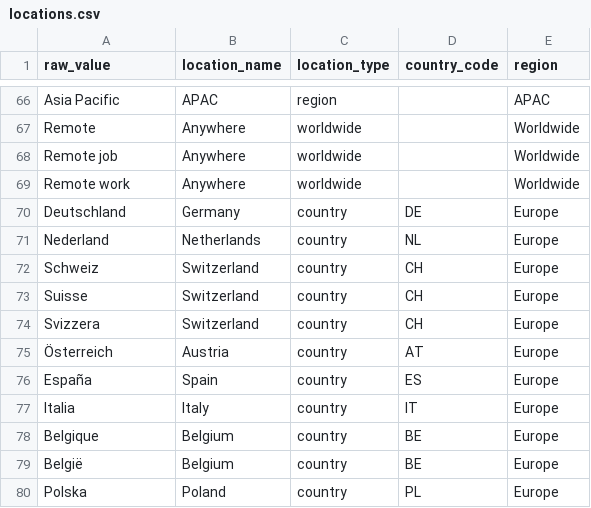
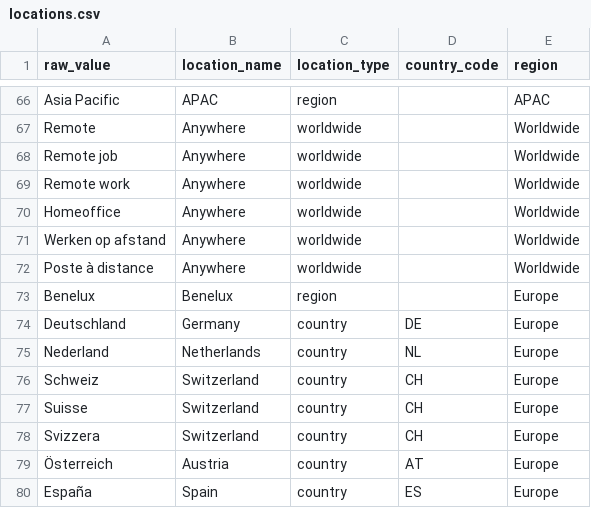
Before and after one commit to robi4419/Nexus-Project, a CSV file: databricks/reference/locations.csv, drawn as a sheet; only a part is shown, gaps mark what is left out; the shorter side is filled out with more unchanged rows.

```diff
--- a/databricks/reference/locations.csv
+++ b/databricks/reference/locations.csv
@@ -69,2 +69,6 @@ Remote job,Anywhere,worldwide,,Worldwide
 Remote work,Anywhere,worldwide,,Worldwide
+Homeoffice,Anywhere,worldwide,,Worldwide
+Werken op afstand,Anywhere,worldwide,,Worldwide
+Poste à distance,Anywhere,worldwide,,Worldwide
+Benelux,Benelux,region,,Europe
 Deutschland,Germany,country,DE,Europe
```
Also changed, not shown: 4 other files.
